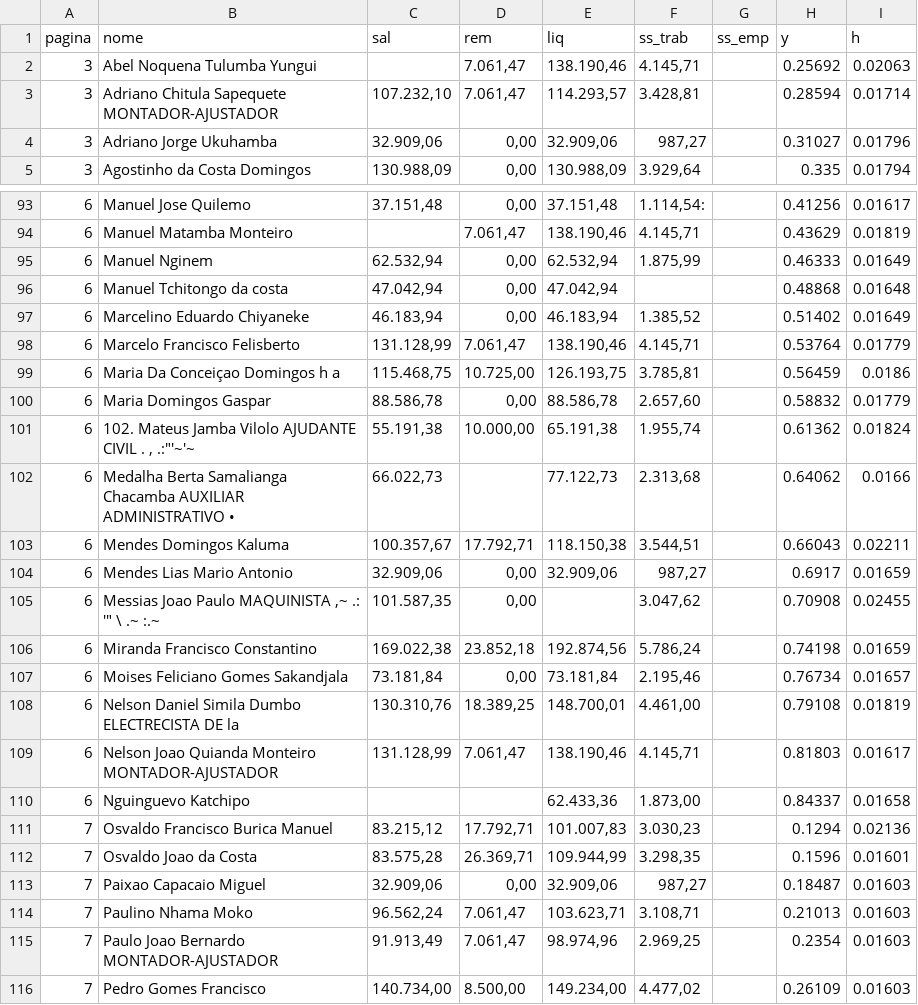
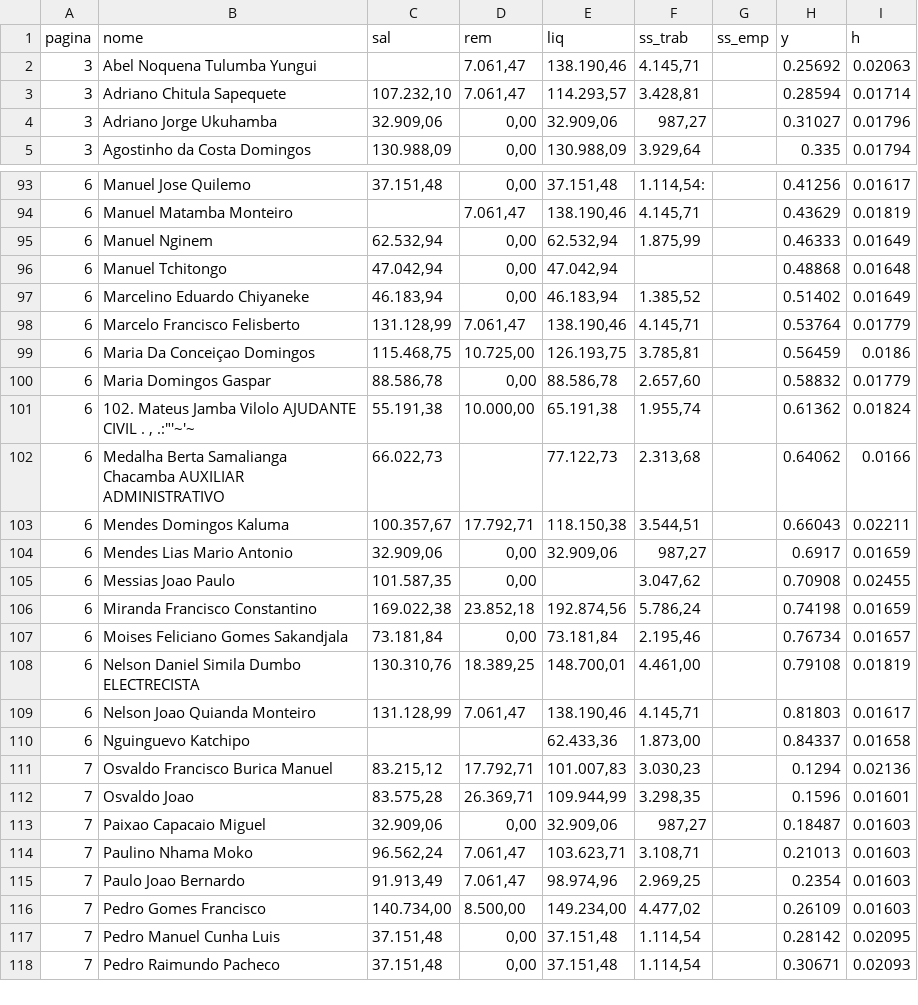
Before and after one commit to CredoDivaldo/mapa-inss-elecnor-2013, a CSV file: mapas/2018/extraidos_v2/2018_10_v3.csv, drawn as a sheet; only a part is shown, gaps mark what is left out; the shorter side is filled out with more unchanged rows; the diff covers the shown part only.

Commit message:
set-nov: categorias profissionais removidas dos nomes; dezembro marcado como pendente

```diff
--- a/mapas/2018/extraidos_v2/2018_10_v3.csv
+++ b/mapas/2018/extraidos_v2/2018_10_v3.csv
@@ -2,3 +2,3 @@ pagina,nome,sal,rem,liq,ss_trab,ss_emp,y,h
 3,Abel Noquena Tulumba Yungui,,"7.061,47","138.190,46","4.145,71",,0.25692,0.02063
-3,Adriano Chitula Sapequete MONTADOR-AJUSTADOR,"107.232,10","7.061,47","114.293,57","3.428,81",,0.28594,0.01714
+3,Adriano Chitula Sapequete,"107.232,10","7.061,47","114.293,57","3.428,81",,0.28594,0.01714
 3,Adriano Jorge Ukuhamba,"32.909,06","0,00","32.909,06","987,27",,0.31027,0.01796
@@ -95,22 +95,22 @@ pagina,nome,sal,rem,liq,ss_trab,ss_emp,y,h
 6,Manuel Nginem,"62.532,94","0,00","62.532,94","1.875,99",,0.46333,0.01649
-6,Manuel Tchitongo da costa,"47.042,94","0,00","47.042,94",,,0.48868,0.01648
+6,Manuel Tchitongo,"47.042,94","0,00","47.042,94",,,0.48868,0.01648
 6,Marcelino Eduardo Chiyaneke,"46.183,94","0,00","46.183,94","1.385,52",,0.51402,0.01649
 6,Marcelo Francisco Felisberto,"131.128,99","7.061,47","138.190,46","4.145,71",,0.53764,0.01779
-6,Maria Da Conceiçao Domingos h a,"115.468,75","10.725,00","126.193,75","3.785,81",,0.56459,0.0186
+6,Maria Da Conceiçao Domingos,"115.468,75","10.725,00","126.193,75","3.785,81",,0.56459,0.0186
 6,Maria Domingos Gaspar,"88.586,78","0,00","88.586,78","2.657,60",,0.58832,0.01779
 6,"102. Mateus Jamba Vilolo AJUDANTE CIVIL . , .:""'~'~","55.191,38","10.000,00","65.191,38","1.955,74",,0.61362,0.01824
-6,Medalha Berta Samalianga Chacamba AUXILIAR ADMINISTRATIVO •,"66.022,73",,"77.122,73","2.313,68",,0.64062,0.0166
+6,Medalha Berta Samalianga Chacamba AUXILIAR ADMINISTRATIVO,"66.022,73",,"77.122,73","2.313,68",,0.64062,0.0166
 6,Mendes Domingos Kaluma,"100.357,67","17.792,71","118.150,38","3.544,51",,0.66043,0.02211
 6,Mendes Lias Mario Antonio,"32.909,06","0,00","32.909,06","987,27",,0.6917,0.01659
-6,"Messias Joao Paulo MAQUINISTA ,~ .: '"" \ .~ :.~","101.587,35","0,00",,"3.047,62",,0.70908,0.02455
+6,Messias Joao Paulo,"101.587,35","0,00",,"3.047,62",,0.70908,0.02455
 6,Miranda Francisco Constantino,"169.022,38","23.852,18","192.874,56","5.786,24",,0.74198,0.01659
 6,Moises Feliciano Gomes Sakandjala,"73.181,84","0,00","73.181,84","2.195,46",,0.76734,0.01657
-6,Nelson Daniel Simila Dumbo ELECTRECISTA DE la,"130.310,76","18.389,25","148.700,01","4.461,00",,0.79108,0.01819
-6,Nelson Joao Quianda Monteiro MONTADOR-AJUSTADOR,"131.128,99","7.061,47","138.190,46","4.145,71",,0.81803,0.01617
+6,Nelson Daniel Simila Dumbo ELECTRECISTA,"130.310,76","18.389,25","148.700,01","4.461,00",,0.79108,0.01819
+6,Nelson Joao Quianda Monteiro,"131.128,99","7.061,47","138.190,46","4.145,71",,0.81803,0.01617
 6,Nguinguevo Katchipo,,,"62.433,36","1.873,00",,0.84337,0.01658
 7,Osvaldo Francisco Burica Manuel,"83.215,12","17.792,71","101.007,83","3.030,23",,0.1294,0.02136
-7,Osvaldo Joao da Costa,"83.575,28","26.369,71","109.944,99","3.298,35",,0.1596,0.01601
+7,Osvaldo Joao,"83.575,28","26.369,71","109.944,99","3.298,35",,0.1596,0.01601
 7,Paixao Capacaio Miguel,"32.909,06","0,00","32.909,06","987,27",,0.18487,0.01603
 7,Paulino Nhama Moko,"96.562,24","7.061,47","103.623,71","3.108,71",,0.21013,0.01603
-7,Paulo Joao Bernardo MONTADOR-AJUSTADOR,"91.913,49","7.061,47","98.974,96","2.969,25",,0.2354,0.01603
+7,Paulo Joao Bernardo,"91.913,49","7.061,47","98.974,96","2.969,25",,0.2354,0.01603
 7,Pedro Gomes Francisco,"140.734,00","8.500,00","149.234,00","4.477,02",,0.26109,0.01603
```
Also changed, not shown: 9 edited cells elsewhere in this file, data/2018/09_web.csv, data/2018/10_web.csv, 5 other files.
